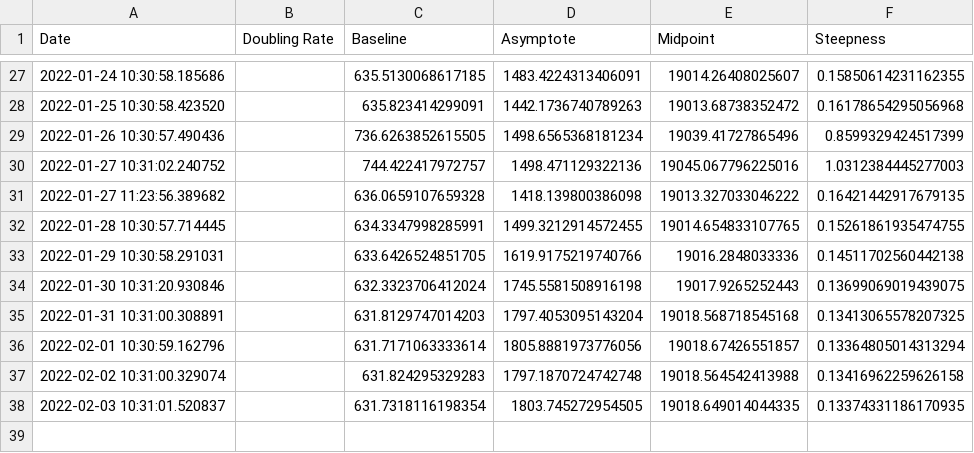
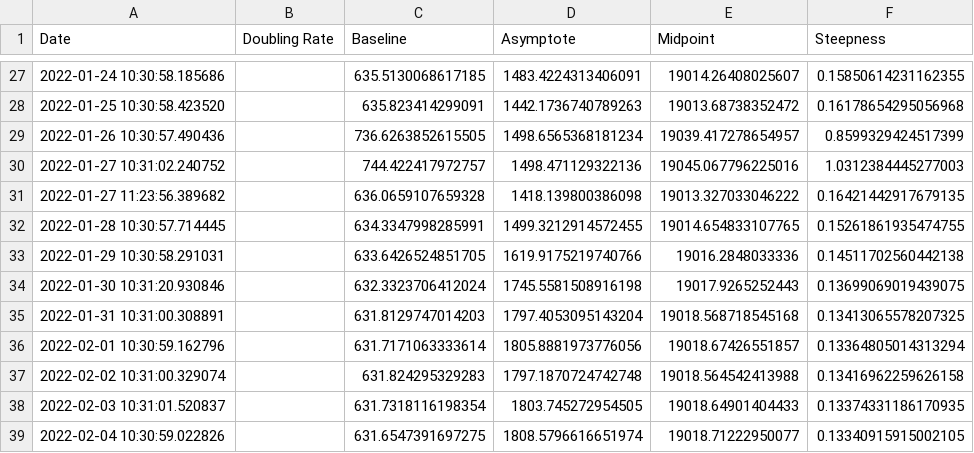
Before and after one commit to solresol/yet-another-pandemic-prediction, a CSV file: historical/deaths.csv, drawn as a sheet; only a part is shown, gaps mark what is left out.

```diff
--- a/historical/deaths.csv
+++ b/historical/deaths.csv
@@ -28,3 +28,3 @@ Date,Doubling Rate,Baseline,Asymptote,Midpoint,Steepness
 2022-01-25 10:30:58.423520,,635.823414299091,1442.1736740789263,19013.68738352472,0.16178654295056968
-2022-01-26 10:30:57.490436,,736.6263852615505,1498.6565368181234,19039.41727865496,0.8599329424517399
+2022-01-26 10:30:57.490436,,736.6263852615505,1498.6565368181234,19039.417278654957,0.8599329424517399
 2022-01-27 10:31:02.240752,,744.422417972757,1498.471129322136,19045.067796225016,1.0312384445277003
@@ -37,2 +37,3 @@ Date,Doubling Rate,Baseline,Asymptote,Midpoint,Steepness
 2022-02-02 10:31:00.329074,,631.824295329283,1797.1870724742748,19018.564542413988,0.13416962259626158
-2022-02-03 10:31:01.520837,,631.7318116198354,1803.745272954505,19018.649014044335,0.13374331186170935
+2022-02-03 10:31:01.520837,,631.7318116198354,1803.745272954505,19018.64901404433,0.13374331186170935
+2022-02-04 10:30:59.022826,,631.6547391697275,1808.5796616651974,19018.71222950077,0.13340915915002105
```
Also changed, not shown: historical/hospitalisation.csv, historical/icu.csv, 2 other files.
